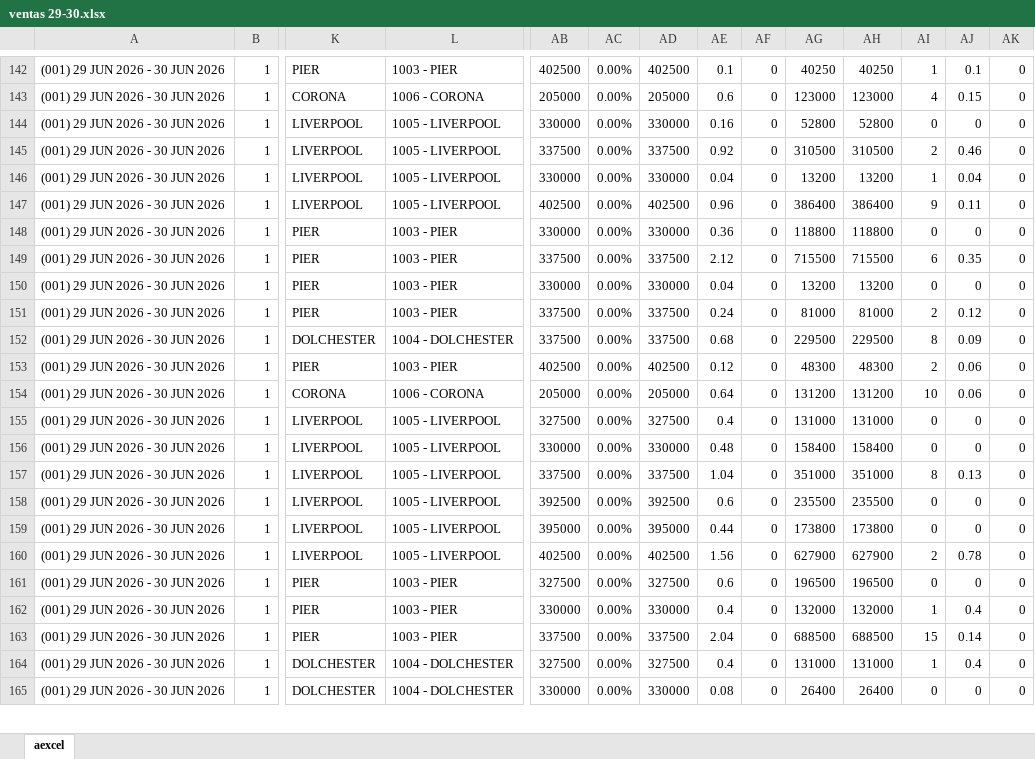
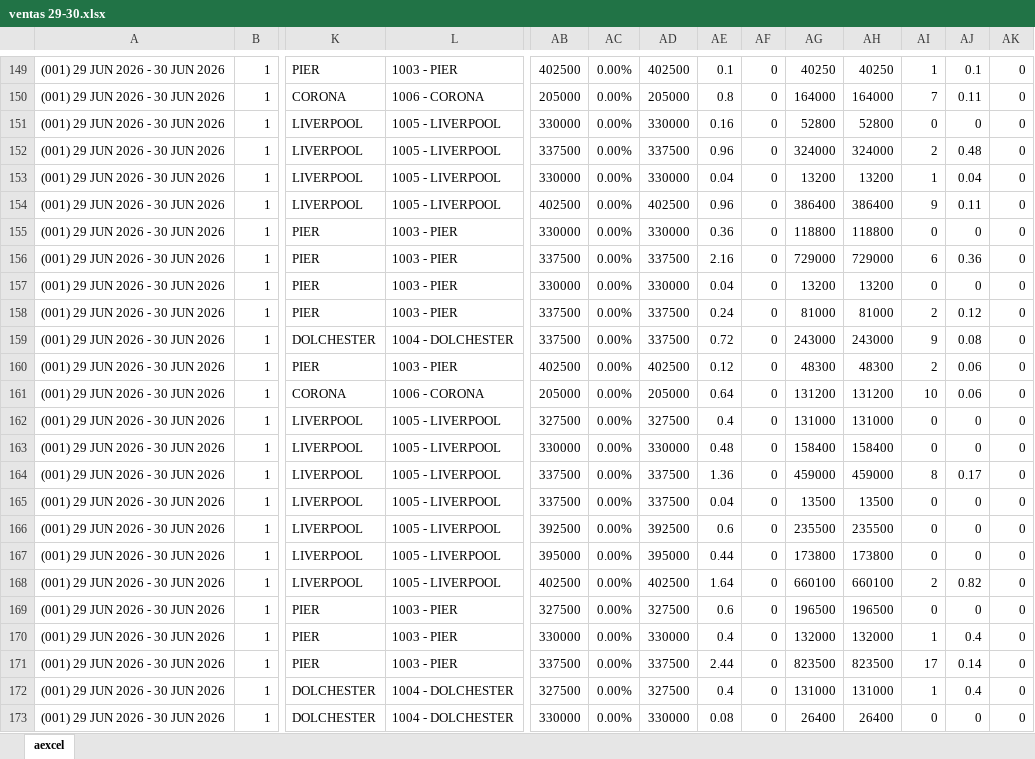
Before and after one commit to MartinCillo1989/tablero2.0, an Excel workbook: data_files/2026-06/ventas/ventas 29-30.xlsx, sheet aexcel, drawn as a sheet; only a part is shown, gaps mark what is left out; values as stored, in another font and other column widths than the file's, no borders; addresses are those after the commit; rows hold the shown columns only; the diff covers the shown part only; the diff names each change by its address in the sheet, - before the commit and + after, or states it on an @@ line.

```diff
--- a/data_files/2026-06/ventas/ventas 29-30.xlsx (sheet aexcel)
+++ b/data_files/2026-06/ventas/ventas 29-30.xlsx (sheet aexcel)
-AE150: 0.6
+AE150: 0.8
-AG150: 123000
+AG150: 164000
-AH150: 123000
+AH150: 164000
-AI150: 4
+AI150: 7
-AJ150: 0.15
+AJ150: 0.11
-AE152: 0.92
+AE152: 0.96
-AG152: 310500
+AG152: 324000
-AH152: 310500
+AH152: 324000
-AJ152: 0.46
+AJ152: 0.48
-AE156: 2.12
+AE156: 2.16
-AG156: 715500
+AG156: 729000
-AH156: 715500
+AH156: 729000
-AJ156: 0.35
+AJ156: 0.36
-AE159: 0.68
+AE159: 0.72
-AG159: 229500
+AG159: 243000
-AH159: 229500
+AH159: 243000
-AI159: 8
+AI159: 9
-AJ159: 0.09
+AJ159: 0.08
-AE164: 1.04
+AE164: 1.36
-AG164: 351000
+AG164: 459000
-AH164: 351000
+AH164: 459000
-AJ164: 0.13
+AJ164: 0.17
+row 165: (001) 29 JUN 2026 - 30 JUN 2026 | 1 | LIVERPOOL | 1005 - LIVERPOOL | 337500 | 0.00% | 337500 | 0.04 | 0 | 13500 | 13500 | 0 | 0 | 0
-AE168: 1.56
+AE168: 1.64
-AG168: 627900
+AG168: 660100
-AH168: 627900
+AH168: 660100
-AJ168: 0.78
+AJ168: 0.82
-AE171: 2.04
+AE171: 2.44
-AG171: 688500
+AG171: 823500
-AH171: 688500
+AH171: 823500
-AI171: 15
+AI171: 17
```
Also changed, not shown: 8 added rows and 237 edited cells elsewhere in this sheet, 3 other files.
